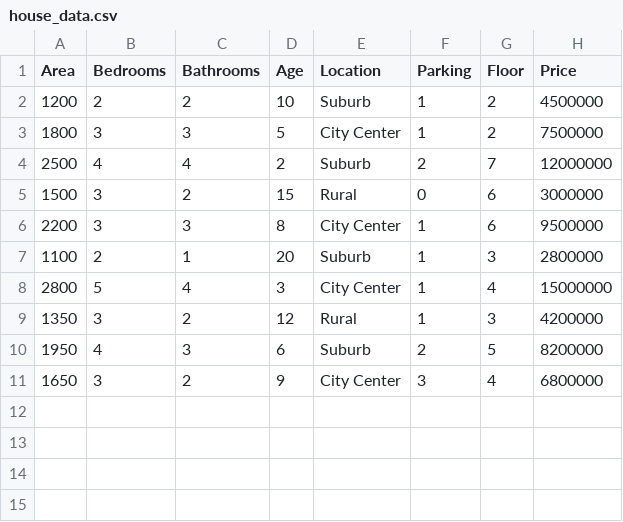
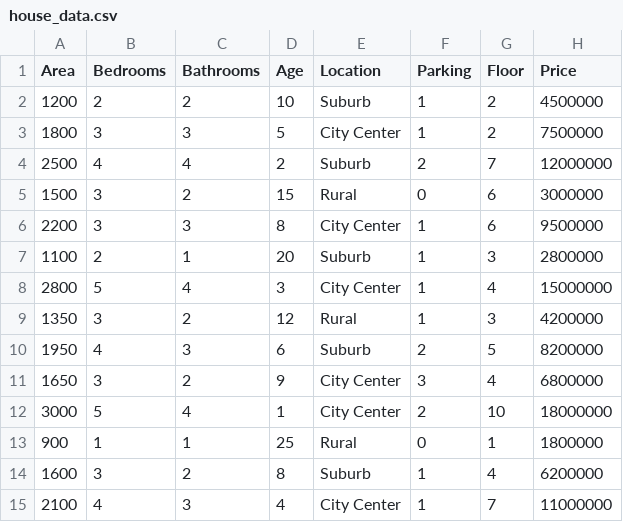
Before and after one commit to PManisree01/house-price-prediction, a CSV file: data/house_data.csv, drawn as a sheet; the diff names each change by its address in the sheet, - before the commit and + after, or states it on an @@ line.

Commit message:
Update model with more data

```diff
--- a/data/house_data.csv
+++ b/data/house_data.csv
+row 12: 3000 | 5 | 4 | 1 | City Center | 2 | 10 | 18000000
+row 13: 900 | 1 | 1 | 25 | Rural | 0 | 1 | 1800000
+row 14: 1600 | 3 | 2 | 8 | Suburb | 1 | 4 | 6200000
+row 15: 2100 | 4 | 3 | 4 | City Center | 1 | 7 | 11000000
```
Also changed, not shown: 4 other files.
